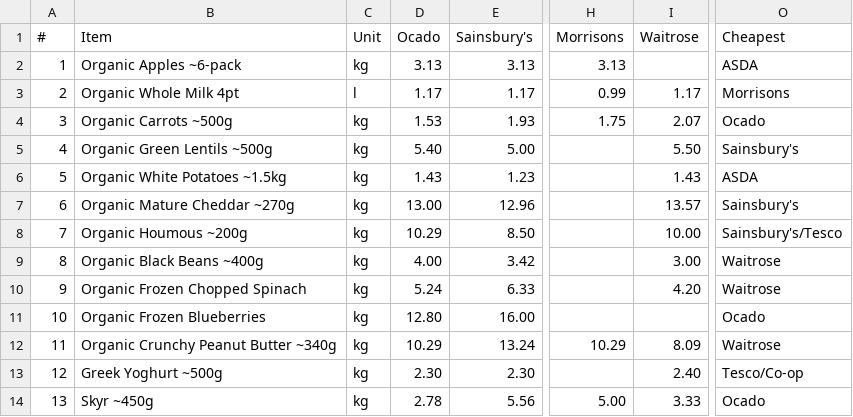
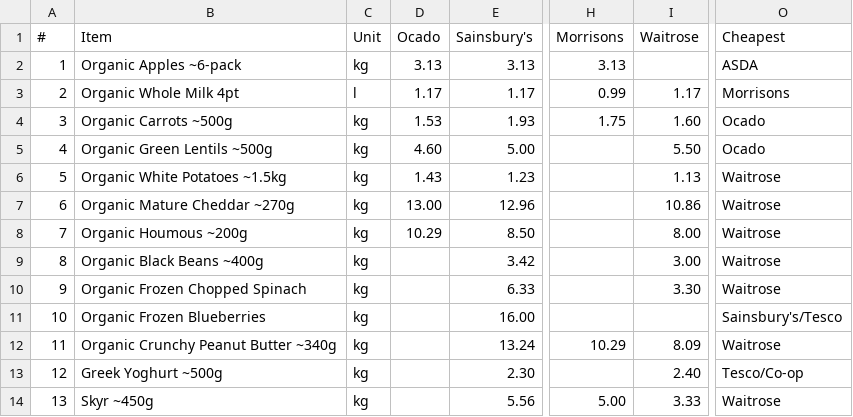
Before and after one commit to CrustyCode/food-finder, a CSV file: food_price_comparison.csv, drawn as a sheet; only a part is shown, gaps mark what is left out; the diff names each change by its address in the sheet, - before the commit and + after, or states it on an @@ line.

```diff
--- a/food_price_comparison.csv
+++ b/food_price_comparison.csv
-I4 (Waitrose): 2.07
+I4 (Waitrose): 1.60
-D5 (Ocado): 5.40
+D5 (Ocado): 4.60
-O5 (Cheapest): Sainsbury's
+O5 (Cheapest): Ocado
-I6 (Waitrose): 1.43
+I6 (Waitrose): 1.13
-O6 (Cheapest): ASDA
+O6 (Cheapest): Waitrose
-I7 (Waitrose): 13.57
+I7 (Waitrose): 10.86
-O7 (Cheapest): Sainsbury's
+O7 (Cheapest): Waitrose
-I8 (Waitrose): 10.00
+I8 (Waitrose): 8.00
-O8 (Cheapest): Sainsbury's/Tesco
+O8 (Cheapest): Waitrose
-D9 (Ocado): 4.00
+D9 (Ocado): (empty)
-D10 (Ocado): 5.24
+D10 (Ocado): (empty)
-I10 (Waitrose): 4.20
+I10 (Waitrose): 3.30
-D11 (Ocado): 12.80
+D11 (Ocado): (empty)
-O11 (Cheapest): Ocado
+O11 (Cheapest): Sainsbury's/Tesco
-D12 (Ocado): 10.29
+D12 (Ocado): (empty)
-D13 (Ocado): 2.30
+D13 (Ocado): (empty)
-D14 (Ocado): 2.78
+D14 (Ocado): (empty)
-O14 (Cheapest): Ocado
+O14 (Cheapest): Waitrose
```
Also changed, not shown: 2 other files.
